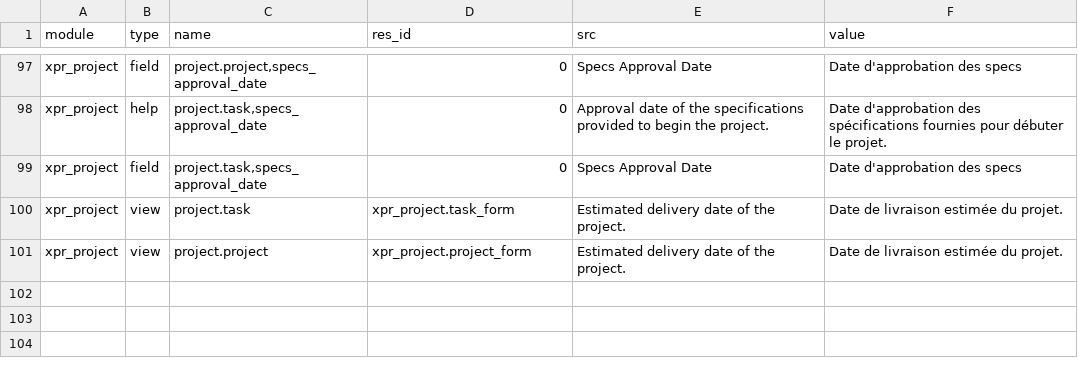
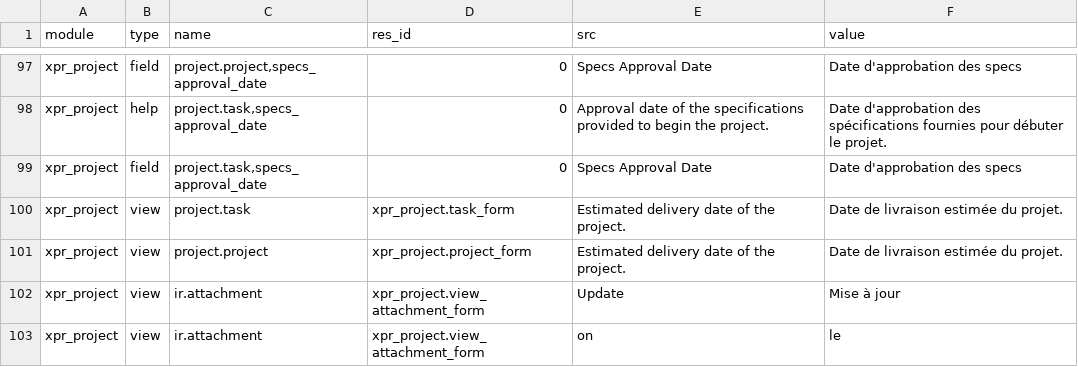
Before and after one commit to Xprima-ERP/odoo_addons, a CSV file: xpr_project/i18n/fr_FR.csv, drawn as a sheet; only a part is shown, gaps mark what is left out; the diff names each change by its address in the sheet, - before the commit and + after, or states it on an @@ line.

Commit message:
1635 - Showing last update date and author to attachments

```diff
--- a/xpr_project/i18n/fr_FR.csv
+++ b/xpr_project/i18n/fr_FR.csv
+row 102: xpr_project | view | ir.attachment | xpr_project.view_attachment_form | Update | Mise à jour
+row 103: xpr_project | view | ir.attachment | xpr_project.view_attachment_form | on | le
```
Also changed, not shown: 1 other file.
